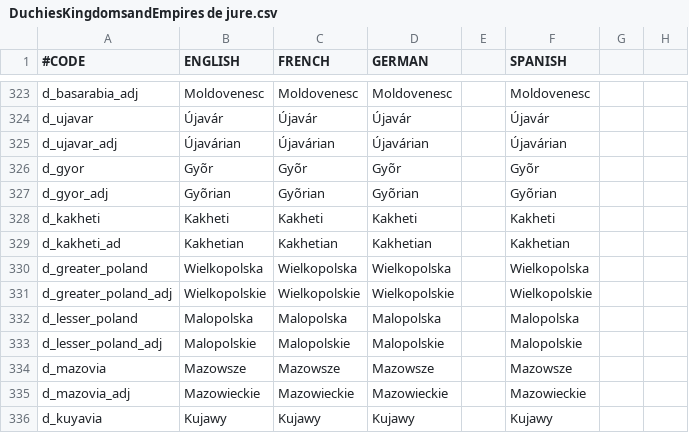
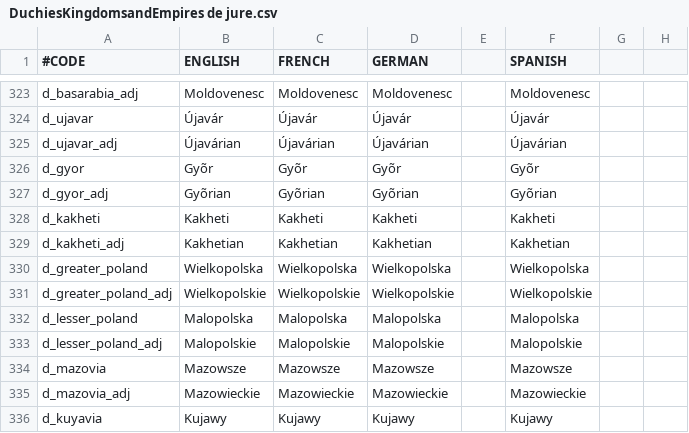
Before and after one commit to Aasmul/SWMH, a CSV file: SWMH/localisation/DuchiesKingdomsandEmpires de jure.csv, drawn as a sheet; only a part is shown, gaps mark what is left out; the diff names each change by its address in the sheet, - before the commit and + after, or states it on an @@ line.

Commit message:
fixed typo '_ad' for '_adj' in localisation key

```diff
--- a/SWMH/localisation/DuchiesKingdomsandEmpires de jure.csv
+++ b/SWMH/localisation/DuchiesKingdomsandEmpires de jure.csv
-A329 (#CODE): d_kakheti_ad
+A329 (#CODE): d_kakheti_adj
```
